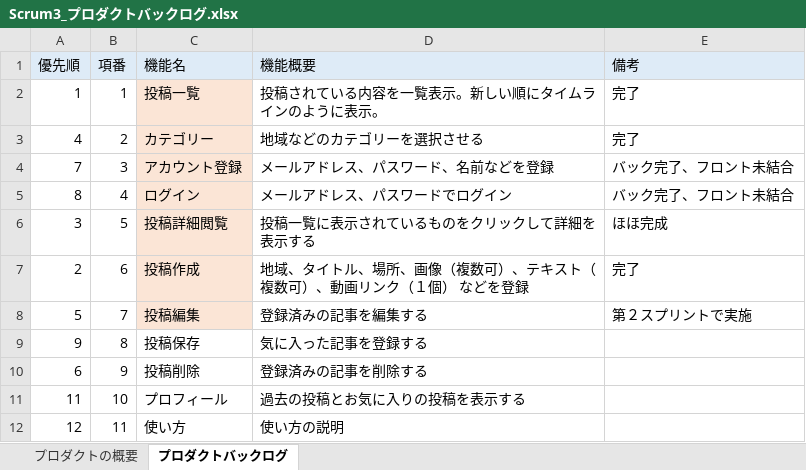
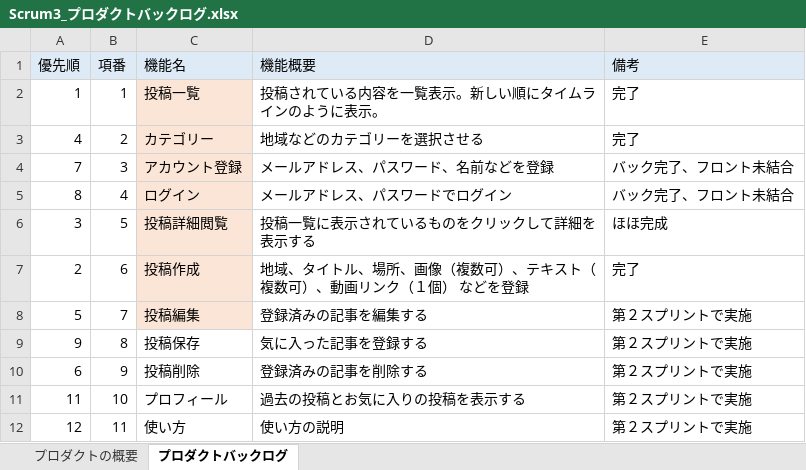
Before and after one commit to fu-syoji-t/SD3D_2023_Scrum3, an Excel workbook: 02プロダクトバックログ/Scrum3_プロダクトバックログ.xlsx, sheet プロダクトバックログ, drawn as a sheet; values as stored, in another font and other column widths than the file's, no borders; the diff names each change by its address in the sheet, - before the commit and + after, or states it on an @@ line.

Commit message:
Update Scrum3_プロダクトバックログ.xlsx
プロダクトバックログ備考更新

```diff
--- a/02プロダクトバックログ/Scrum3_プロダクトバックログ.xlsx (sheet プロダクトバックログ)
+++ b/02プロダクトバックログ/Scrum3_プロダクトバックログ.xlsx (sheet プロダクトバックログ)
-E9:E12 (備考): (empty)
+E9:E12 (備考): 第２スプリントで実施
```
